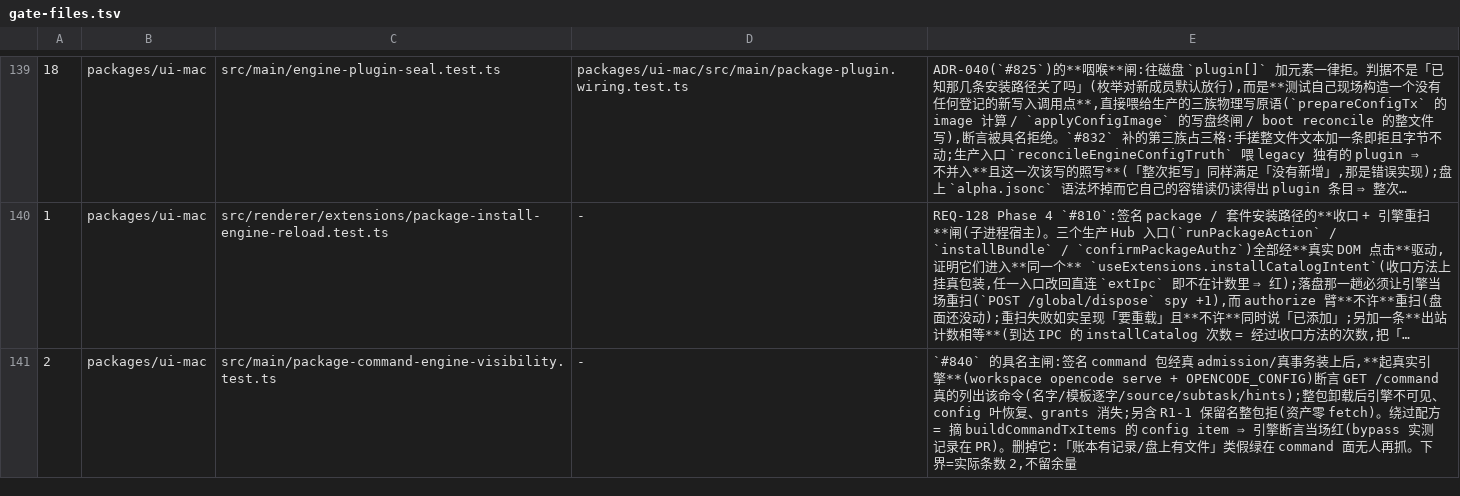
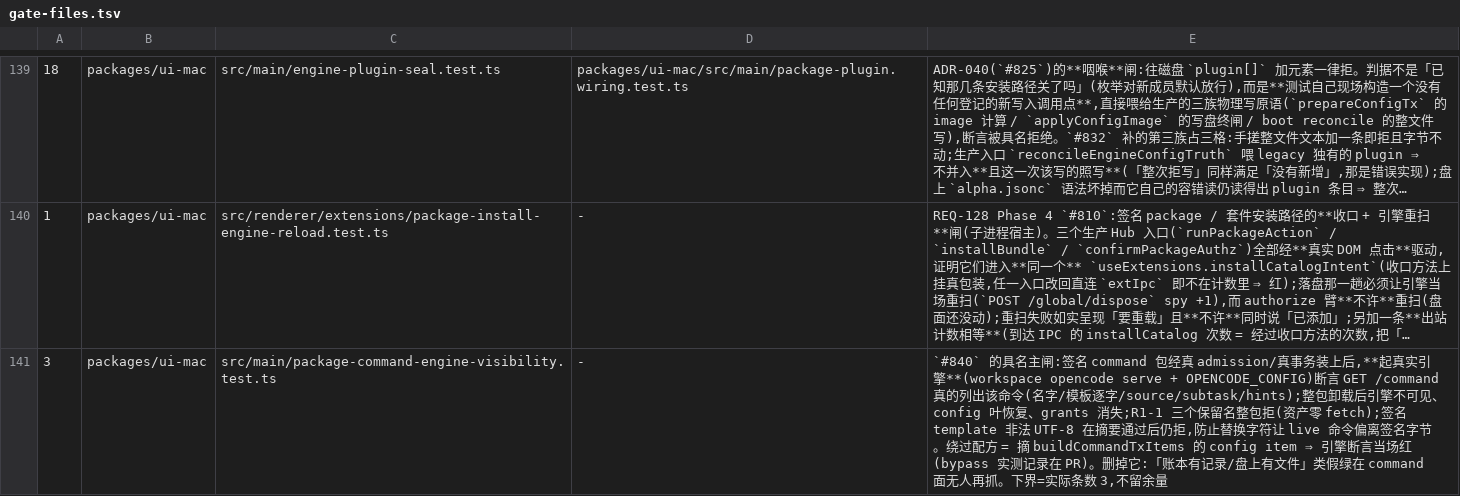
Before and after one commit to impharaon/alpha-code, a TSV file: scripts/gate-files.tsv, drawn as a sheet; only a part is shown, gaps mark what is left out; long unchanged cells end in …; the diff names each change by its address in the sheet, - before the commit and + after, or states it on an @@ line.

Commit message:
fix(packages): harden signed command admission

```diff
--- a/scripts/gate-files.tsv
+++ b/scripts/gate-files.tsv
-A141: 2
+A141: 3
-E141: …、grants 消失;另含 R1-1 保留名整包拒(资产零 fetch)。绕过配方 = 摘 buildCommandTxItems 的 config item ⇒ 引擎断言当场红(bypass 实测记录在 PR)。删掉它:「账本有记录/盘上有文件」类假绿在 command 面无人再抓。下界=实际条数 2,不留余量
+E141: …、grants 消失;R1-1 三个保留名整包拒(资产零 fetch);签名 template 非法 UTF-8 在摘要通过后仍拒,防止替换字符让 live 命令偏离签名字节。绕过配方 = 摘 buildCommandTxItems 的 config item ⇒ 引擎断言当场红(bypass 实测记录在 PR)。删掉它:「账本有记录/盘上有文件」类假绿在 command 面无人再抓。下界=实际条数 3,不留余量
```
Also changed, not shown: 6 other files.
